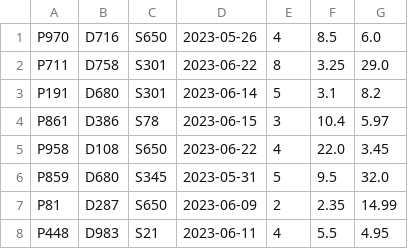
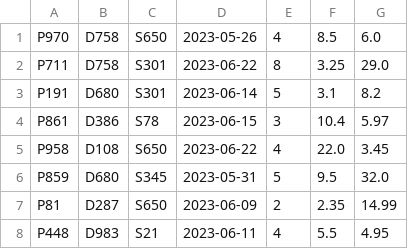
Before and after one commit to HuGymsForMe/hmnlogistics, a CSV file: files/pedidos.csv, drawn as a sheet.

```diff
--- a/files/pedidos.csv
+++ b/files/pedidos.csv
@@ -1,2 +1,2 @@
-P970;D716;S650;2023-05-26;4;8.5;6.0
+P970;D758;S650;2023-05-26;4;8.5;6.0
 P711;D758;S301;2023-06-22;8;3.25;29.0
```
Also changed, not shown: files/clientes.csv, files/empleados.csv, 42 other files.
